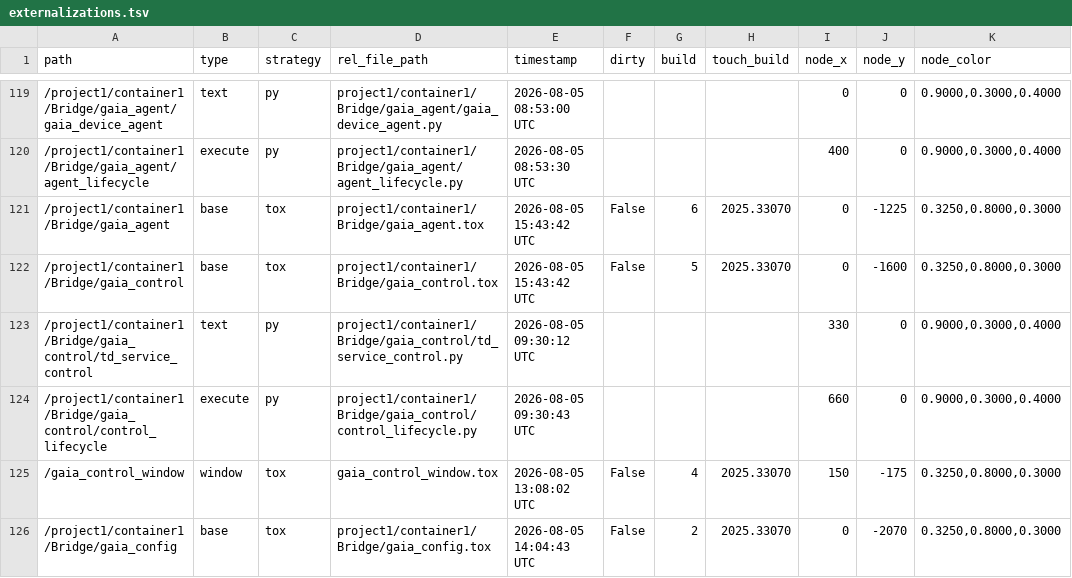
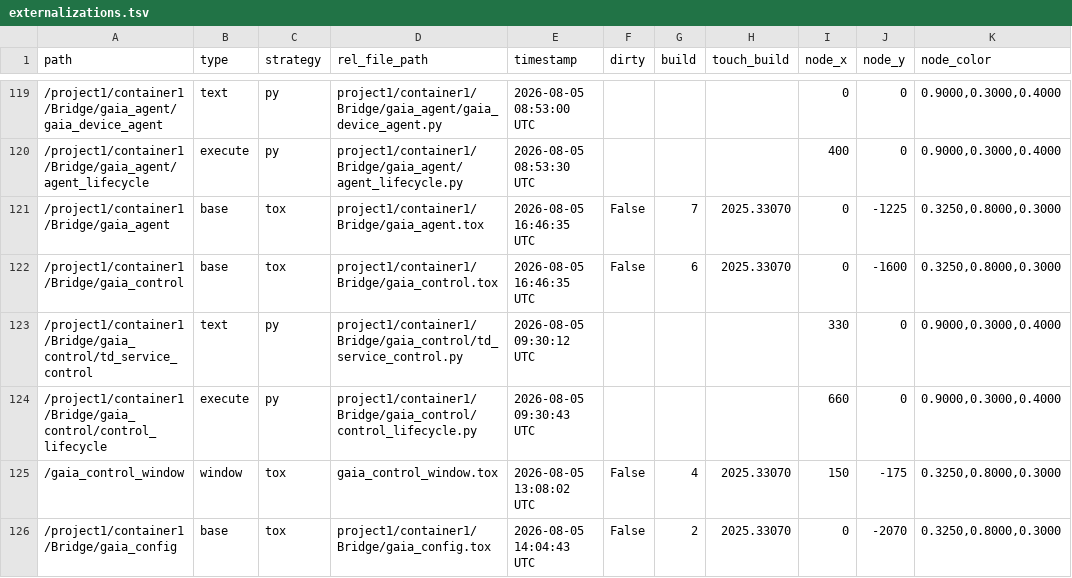
Before and after one commit to vsvisualsubstance-source/TD4Gaia, a TSV file: project1/container1/externalizations.tsv, drawn as a sheet; only a part is shown, gaps mark what is left out.

```diff
--- a/project1/container1/externalizations.tsv
+++ b/project1/container1/externalizations.tsv
@@ -120,4 +120,4 @@ path	type	strategy	rel_file_path	timestamp	dirty	build	touch_build	node_x	node_y
 /project1/container1/Bridge/gaia_agent/agent_lifecycle	execute	py	project1/container1/Bridge/gaia_agent/agent_lifecycle.py	2026-08-05 08:53:30 UTC				400	0	0.9000,0.3000,0.4000
-/project1/container1/Bridge/gaia_agent	base	tox	project1/container1/Bridge/gaia_agent.tox	2026-08-05 15:43:42 UTC	False	6	2025.33070	0	-1225	0.3250,0.8000,0.3000
-/project1/container1/Bridge/gaia_control	base	tox	project1/container1/Bridge/gaia_control.tox	2026-08-05 15:43:42 UTC	False	5	2025.33070	0	-1600	0.3250,0.8000,0.3000
+/project1/container1/Bridge/gaia_agent	base	tox	project1/container1/Bridge/gaia_agent.tox	2026-08-05 16:46:35 UTC	False	7	2025.33070	0	-1225	0.3250,0.8000,0.3000
+/project1/container1/Bridge/gaia_control	base	tox	project1/container1/Bridge/gaia_control.tox	2026-08-05 16:46:35 UTC	False	6	2025.33070	0	-1600	0.3250,0.8000,0.3000
 /project1/container1/Bridge/gaia_control/td_service_control	text	py	project1/container1/Bridge/gaia_control/td_service_control.py	2026-08-05 09:30:12 UTC				330	0	0.9000,0.3000,0.4000
```
Also changed, not shown: 5 other files.
